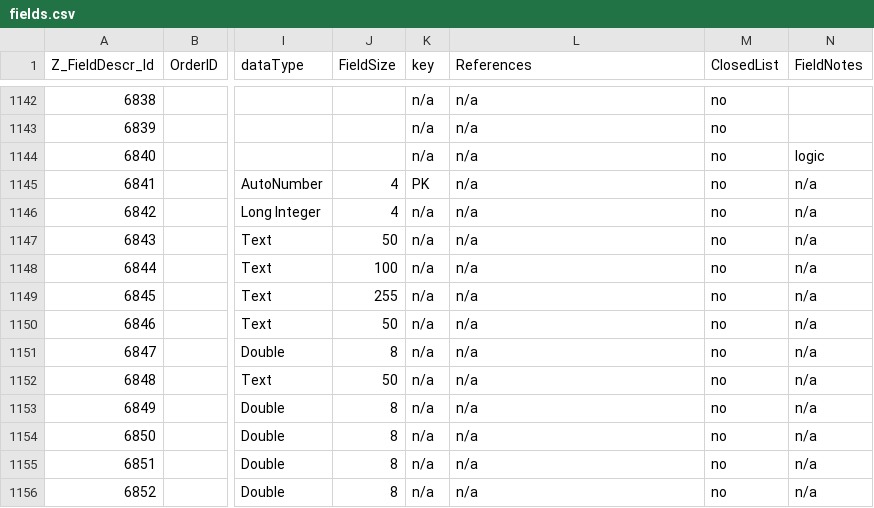
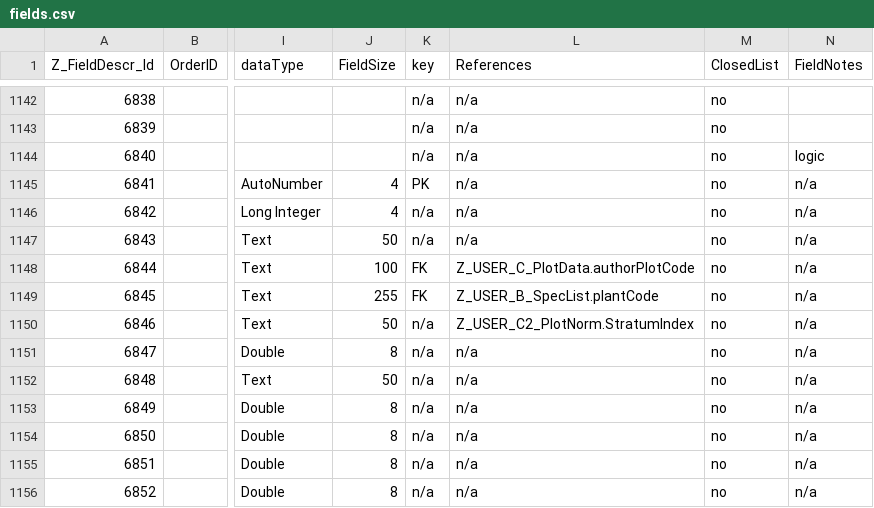
Before and after one commit to NCEAS/vegbank, a CSV file: src/vegbranch/fields.csv, drawn as a sheet; only a part is shown, gaps mark what is left out; the diff covers the shown part only; the diff names each change by its address in the sheet, - before the commit and + after, or states it on an @@ line.

```diff
--- a/src/vegbranch/fields.csv
+++ b/src/vegbranch/fields.csv
-K1148:K1149 (key): n/a
+K1148:K1149 (key): FK
-L1148 (References): n/a
+L1148 (References): Z_USER_C_PlotData.authorPlotCode
-L1149 (References): n/a
+L1149 (References): Z_USER_B_SpecList.plantCode
-L1150 (References): n/a
+L1150 (References): Z_USER_C2_PlotNorm.StratumIndex
```
Also changed, not shown: 20 edited cells elsewhere in this file.
